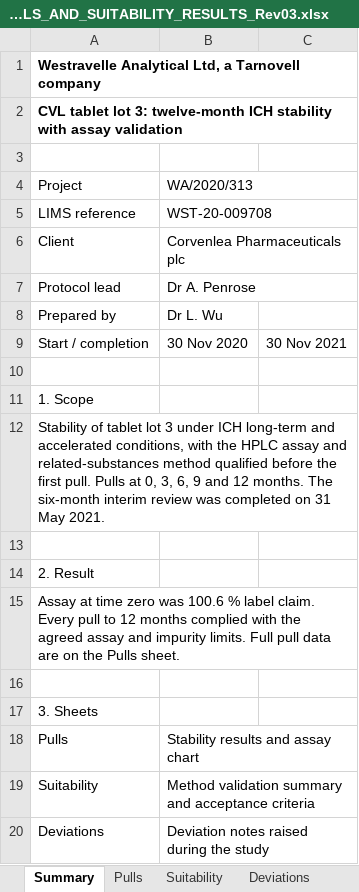
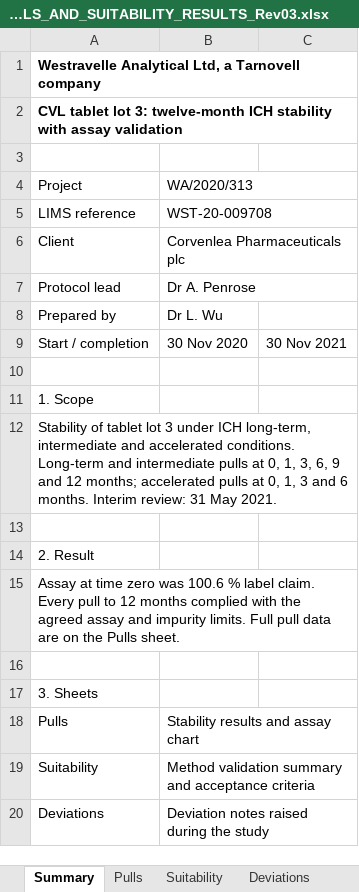
Before and after one commit to 60xAI/portco-mock-dataset, an Excel workbook: output/archive/WestravelleData/Stability/CVL/WA-2020-313/Results/Approved/CVL_PULLS_AND_SUITABILITY_RESULTS_Rev03.xlsx, sheet Summary, drawn as a sheet; values as stored, in another font and other column widths than the file's, no borders; the diff names each change by its address in the sheet, - before the commit and + after, or states it on an @@ line.

```diff
--- a/output/archive/WestravelleData/Stability/CVL/WA-2020-313/Results/Approved/CVL_PULLS_AND_SUITABILITY_RESULTS_Rev03.xlsx (sheet Summary)
+++ b/output/archive/WestravelleData/Stability/CVL/WA-2020-313/Results/Approved/CVL_PULLS_AND_SUITABILITY_RESULTS_Rev03.xlsx (sheet Summary)
-A12: …under ICH long-term and accelerated conditions, with the HPLC assay and related-substances method qualified before the first pull. Pulls at 0, 3, 6, 9 and 12 months. The six-month interim review was completed on 31 May…
+A12: …under ICH long-term, intermediate and accelerated conditions. Long-term and intermediate pulls at 0, 1, 3, 6, 9 and 12 months; accelerated pulls at 0, 1, 3 and 6 months. Interim review: 31 May…
```
Also changed, not shown: sheet Suitability, sheet Deviations, 1 other file.
